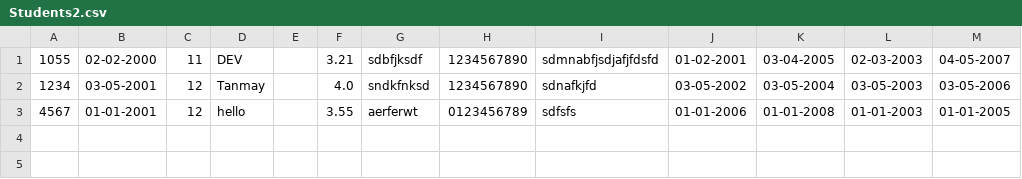
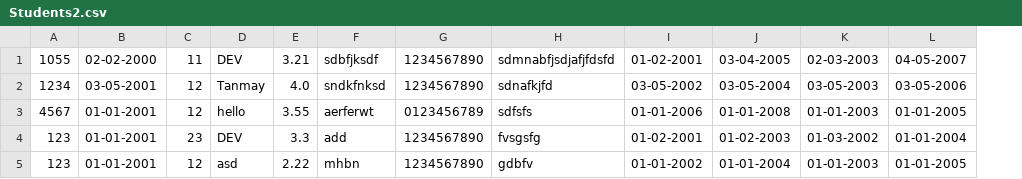
Before and after one commit to Tanmayjoshi-3601/DaycareTD, a CSV file: DayCare/Students2.csv, drawn as a sheet; removed rows and columns are numbered as before the commit, all else as after; the diff names each change by its address in the sheet, - before the commit and + after, or states it on an @@ line.

Commit message:
View All Students and Registration Date disply

```diff
--- a/DayCare/Students2.csv
+++ b/DayCare/Students2.csv
-column E, empty
+row 4: 123 | 01-01-2001 | 23 | DEV | 3.3 | add | 1234567890 | fvsgsfg | 01-02-2001 | 01-02-2003 | 01-03-2002 | 01-01-2004
+row 5: 123 | 01-01-2001 | 12 | asd | 2.22 | mhbn | 1234567890 | gdbfv | 01-01-2002 | 01-01-2004 | 01-01-2003 | 01-01-2005
```
Also changed, not shown: 6 other files.
